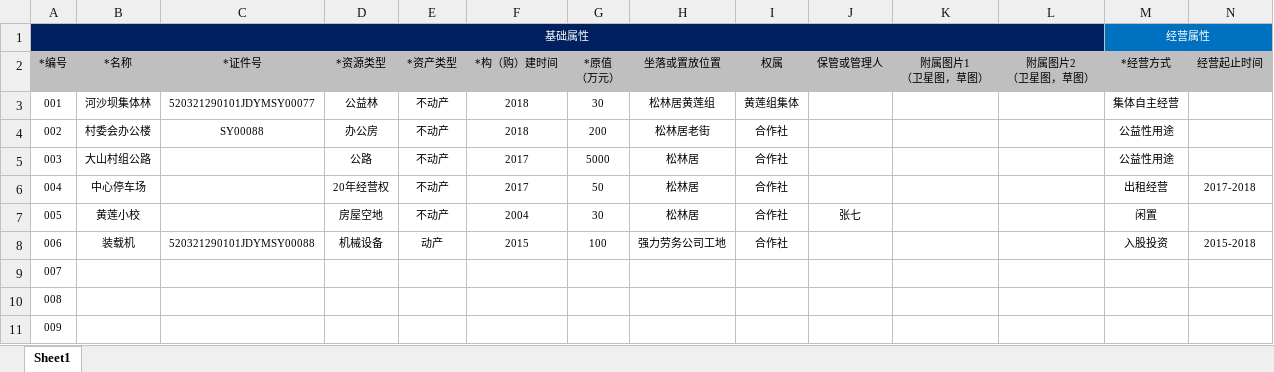
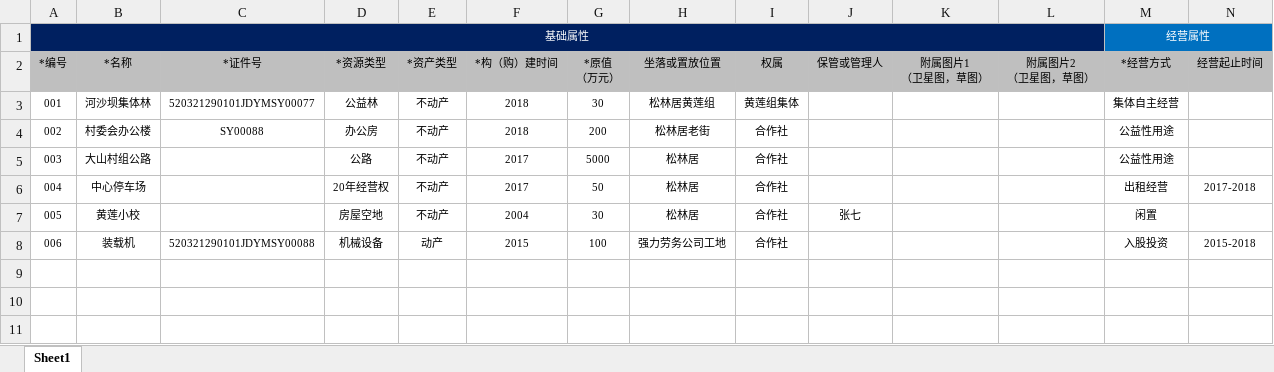
Before and after one commit to ahateam/31daServ, an Excel workbook: 固定资产表.xlsx, sheet Sheet1, drawn as a sheet; only a part is shown; values as stored, in another font and other column widths than the file's, no borders; rows hold the shown columns only; the diff names each change by its address in the sheet, - before the commit and + after, or states it on an @@ line.

```diff
--- a/固定资产表.xlsx (sheet Sheet1)
+++ b/固定资产表.xlsx (sheet Sheet1)
-row 9: 007
-row 10: 008
-row 11: 009
```
Also changed, not shown: 32 other files.
